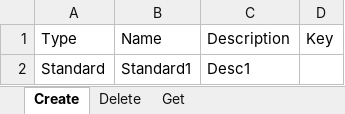
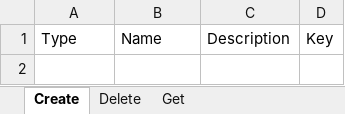
Before and after one commit to UiPath-Services/OrchestratorManager, an Excel workbook: Config/Machines.xlsx, sheet Create, drawn as a sheet; values as stored, in another font and other column widths than the file's, no borders; table styles not drawn; the diff names each change by its address in the sheet, - before the commit and + after, or states it on an @@ line.

```diff
--- a/Config/Machines.xlsx (sheet Create)
+++ b/Config/Machines.xlsx (sheet Create)
-row 2: Standard | Standard1 | Desc1
```
Also changed, not shown: sheet Get, sheet Delete, 3 other files.
